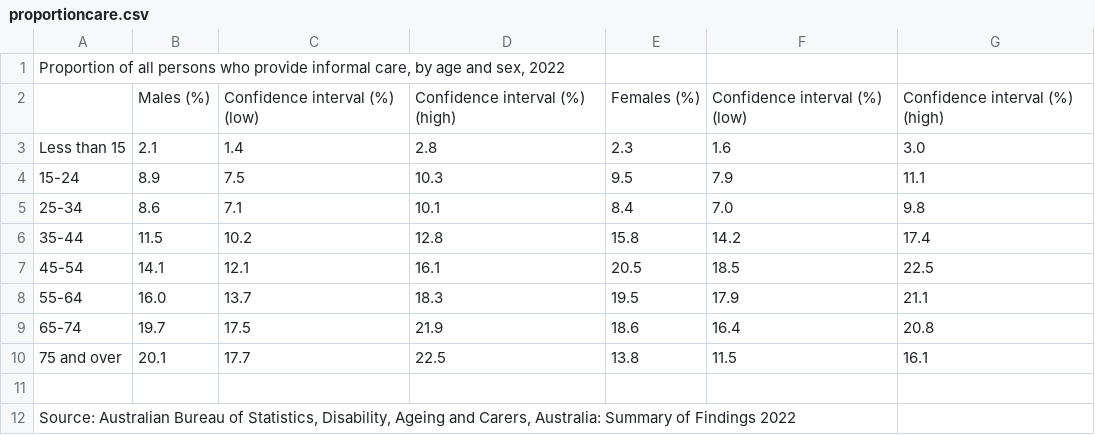
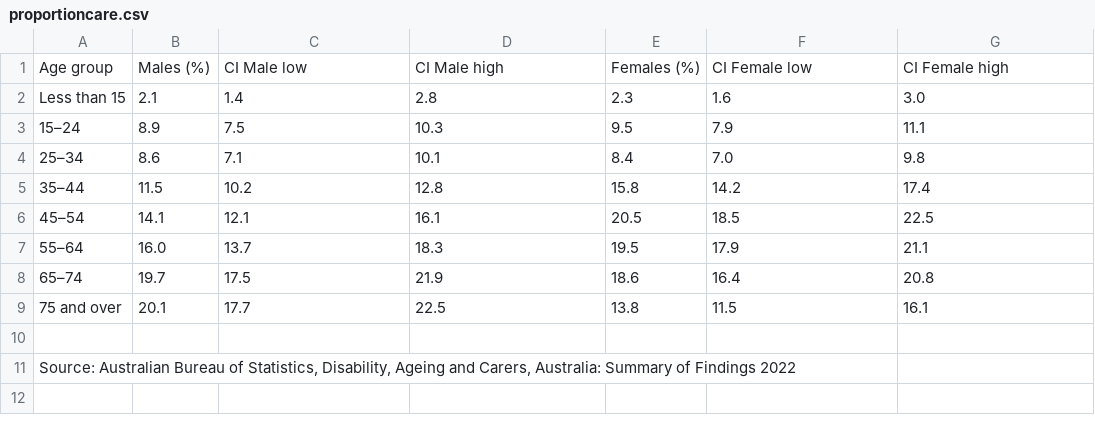
Before and after one commit to aryanmehan05-bot/FIT3179-Assignment-2, a CSV file: data/proportioncare.csv, drawn as a sheet; removed rows and columns are numbered as before the commit, all else as after; the diff names each change by its address in the sheet, - before the commit and + after, or states it on an @@ line.

Commit message:
data with proportion of people who provide aged care changes made to data removed the % signs

```diff
--- a/data/proportioncare.csv
+++ b/data/proportioncare.csv
-row 1: Proportion of all persons who provide informal care, by age and sex, 2022
-row 2:  | Males (%) | Confidence interval (%) (low) | Confidence interval (%) (high) | Females (%) | Confidence interval (%) (low) | Confidence interval (%) (high)
+row 1: Age group | Males (%) | CI Male low | CI Male high | Females (%) | CI Female low | CI Female high
-A3: 15-24
+A3: 15–24
-A4: 25-34
+A4: 25–34
-A5: 35-44
+A5: 35–44
-A6: 45-54
+A6: 45–54
-A7: 55-64
+A7: 55–64
-A8: 65-74
+A8: 65–74
```
Also changed, not shown: 1 other file.
